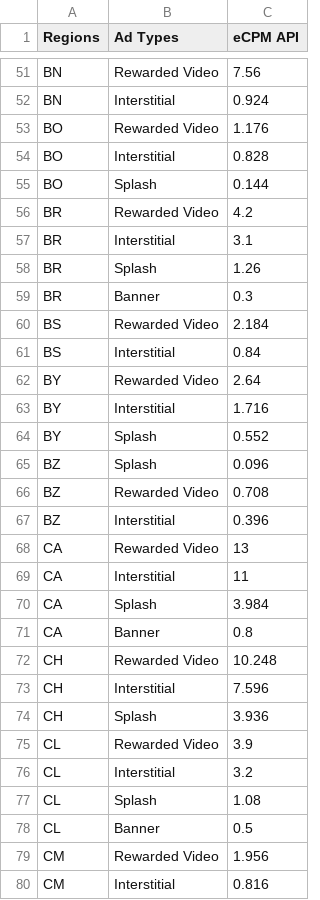
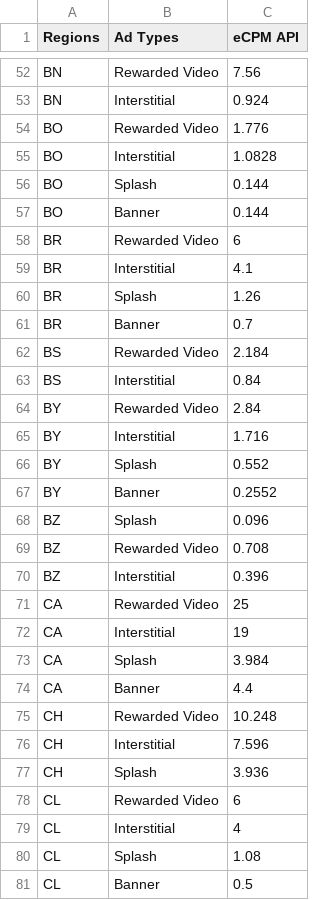
Before and after one commit to whitedotfun/whitedotfun.github.io, a CSV file: client_res/fg2/default_eCPM_Android.csv, drawn as a sheet; only a part is shown, gaps mark what is left out; the shorter side is filled out with more unchanged rows; the diff covers the shown part only.

Commit message:
Update default_eCPM_Android.csv
更新eCPM

```diff
--- a/client_res/fg2/default_eCPM_Android.csv
+++ b/client_res/fg2/default_eCPM_Android.csv
@@ -52,14 +53,16 @@ BN,Rewarded Video,7.56
 BN,Interstitial,0.924
-BO,Rewarded Video,1.176
-BO,Interstitial,0.828
+BO,Rewarded Video,1.776
+BO,Interstitial,1.0828
 BO,Splash,0.144
-BR,Rewarded Video,4.2
-BR,Interstitial,3.1
+BO,Banner,0.144
+BR,Rewarded Video,6
+BR,Interstitial,4.1
 BR,Splash,1.26
-BR,Banner,0.3
+BR,Banner,0.7
 BS,Rewarded Video,2.184
 BS,Interstitial,0.84
-BY,Rewarded Video,2.64
+BY,Rewarded Video,2.84
 BY,Interstitial,1.716
 BY,Splash,0.552
+BY,Banner,0.2552
 BZ,Splash,0.096
@@ -67,6 +70,6 @@ BZ,Rewarded Video,0.708
 BZ,Interstitial,0.396
-CA,Rewarded Video,13
-CA,Interstitial,11
+CA,Rewarded Video,25
+CA,Interstitial,19
 CA,Splash,3.984
-CA,Banner,0.8
+CA,Banner,4.4
 CH,Rewarded Video,10.248
@@ -74,4 +77,4 @@ CH,Interstitial,7.596
 CH,Splash,3.936
-CL,Rewarded Video,3.9
-CL,Interstitial,3.2
+CL,Rewarded Video,6
+CL,Interstitial,4
 CL,Splash,1.08
```
Also changed, not shown: 7 added rows, 1 removed row and 85 edited cells elsewhere in this file.
